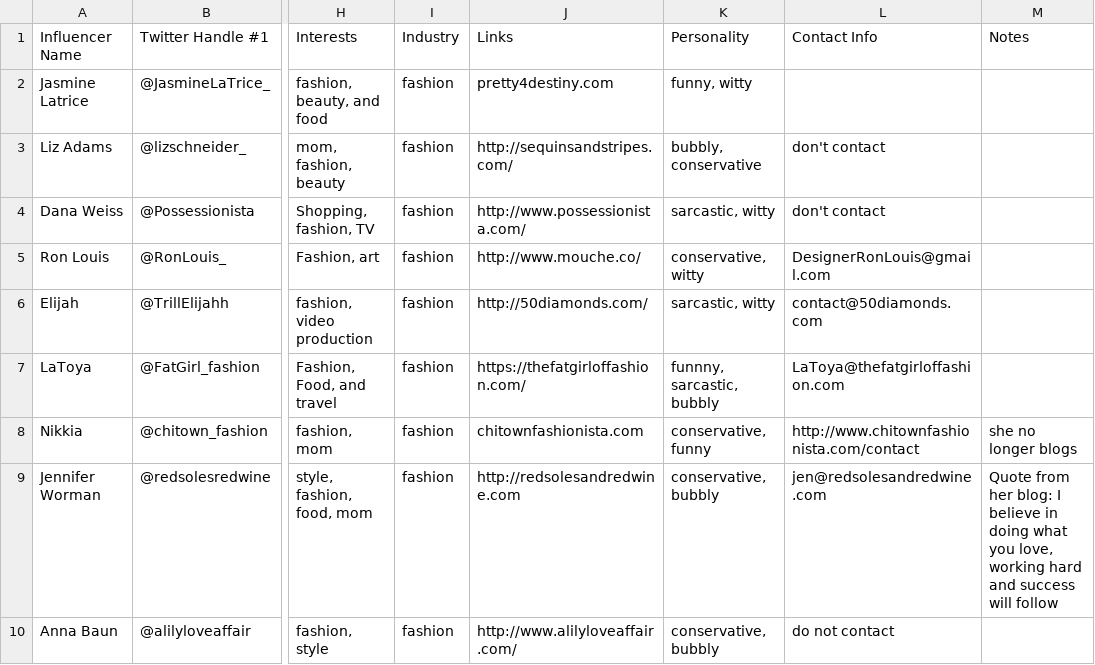
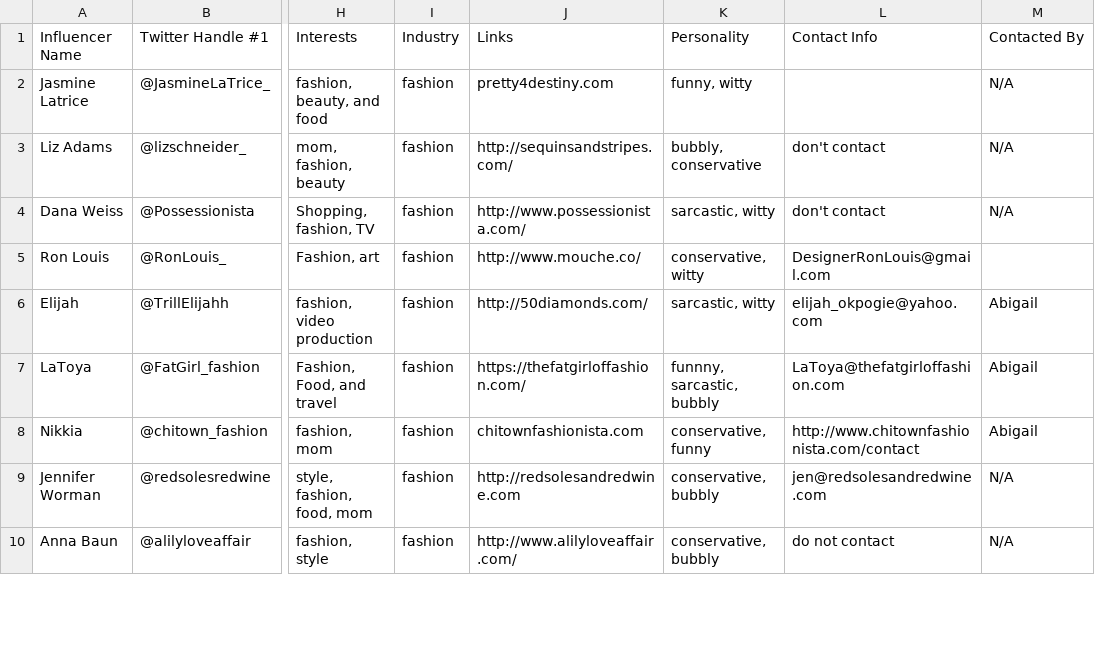
Before and after one commit to nuvention-web/locals-love-it-backend, a CSV file: data/influencers.csv, drawn as a sheet; only a part is shown, gaps mark what is left out; the diff covers the shown part only; the diff names each change by its address in the sheet, - before the commit and + after, or states it on an @@ line.

Commit message:
Adds new influencers

```diff
--- a/data/influencers.csv
+++ b/data/influencers.csv
-M1: Notes
+M1: Contacted By
-M2:M4 (Contacted By): (empty)
+M2:M4 (Contacted By): N/A
-L6 (Contact Info): contact@50diamonds.com
+L6 (Contact Info): elijah_okpogie@yahoo.com
-M6:M7 (Contacted By): (empty)
+M6:M7 (Contacted By): Abigail
-M8 (Contacted By): she no longer blogs
+M8 (Contacted By): Abigail
-M9 (Contacted By): Quote from her blog: I believe in doing what you love, working hard and success will follow
+M9 (Contacted By): N/A
-M10 (Contacted By): (empty)
+M10 (Contacted By): N/A
```
Also changed, not shown: 4 added rows and 5 edited cells elsewhere in this file.
